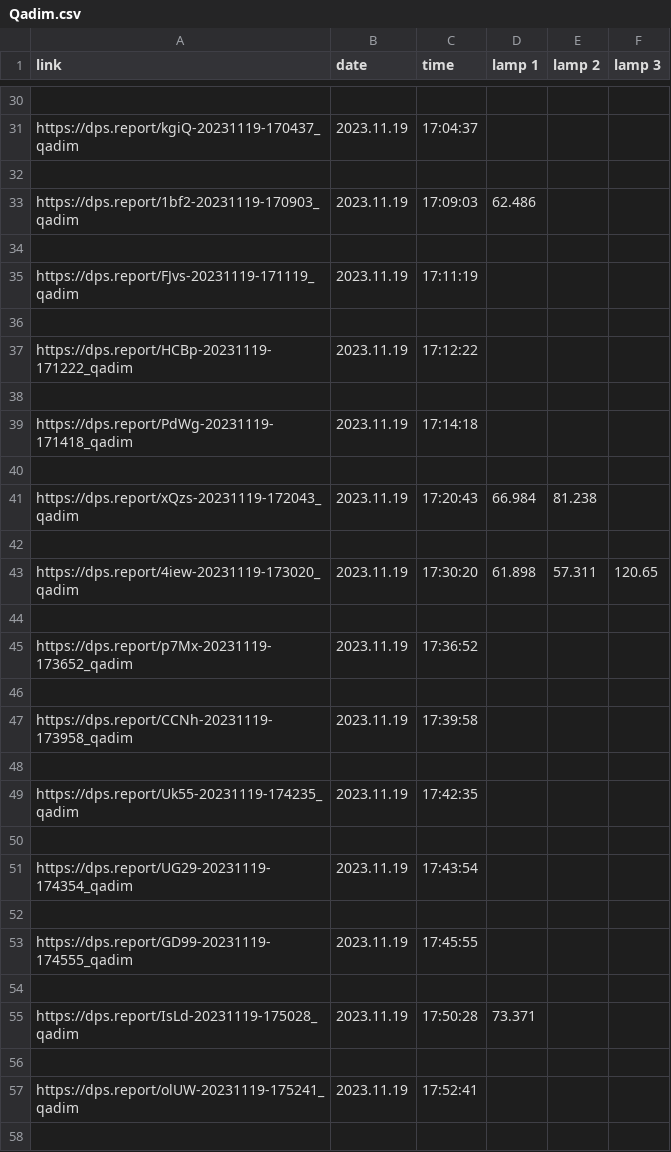
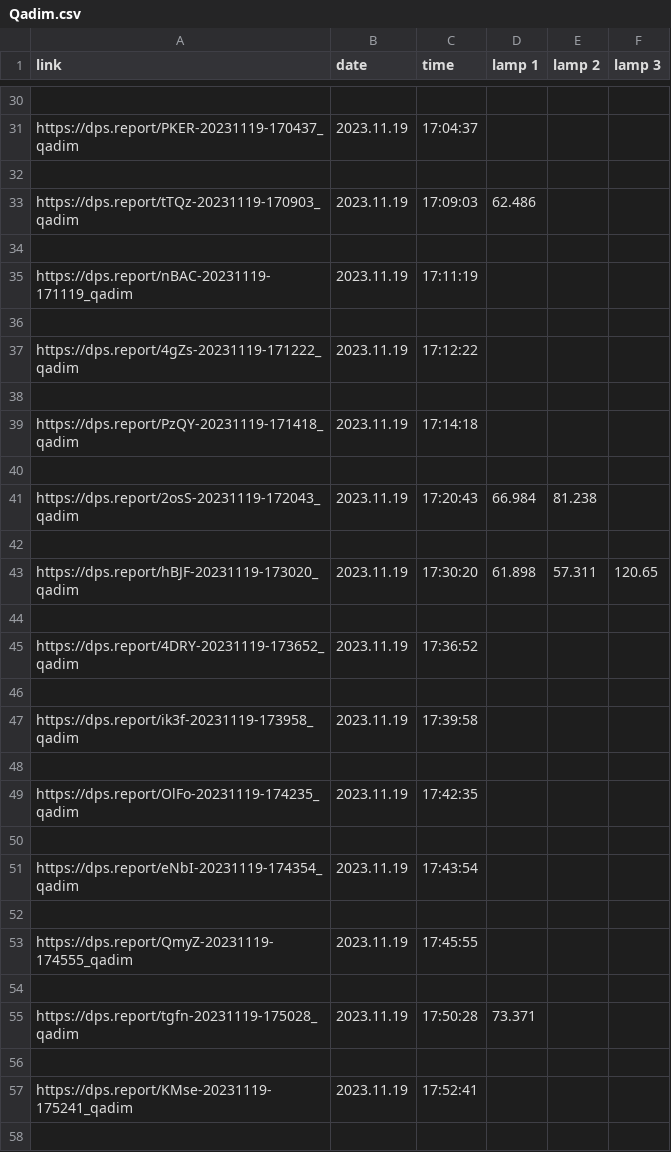
Before and after one commit to bernobin/Guildwars2_Parsing, a CSV file: Outputs/Qadim.csv, drawn as a sheet; only a part is shown, gaps mark what is left out; the diff covers the shown part only; the diff names each change by its address in the sheet, - before the commit and + after, or states it on an @@ line.

```diff
--- a/Outputs/Qadim.csv
+++ b/Outputs/Qadim.csv
-A31 (link): https://dps.report/kgiQ-20231119-170437_qadim
+A31 (link): https://dps.report/PKER-20231119-170437_qadim
-A33 (link): https://dps.report/1bf2-20231119-170903_qadim
+A33 (link): https://dps.report/tTQz-20231119-170903_qadim
-A35 (link): https://dps.report/FJvs-20231119-171119_qadim
+A35 (link): https://dps.report/nBAC-20231119-171119_qadim
-A37 (link): https://dps.report/HCBp-20231119-171222_qadim
+A37 (link): https://dps.report/4gZs-20231119-171222_qadim
-A39 (link): https://dps.report/PdWg-20231119-171418_qadim
+A39 (link): https://dps.report/PzQY-20231119-171418_qadim
-A41 (link): https://dps.report/xQzs-20231119-172043_qadim
+A41 (link): https://dps.report/2osS-20231119-172043_qadim
-A43 (link): https://dps.report/4iew-20231119-173020_qadim
+A43 (link): https://dps.report/hBJF-20231119-173020_qadim
-A45 (link): https://dps.report/p7Mx-20231119-173652_qadim
+A45 (link): https://dps.report/4DRY-20231119-173652_qadim
-A47 (link): https://dps.report/CCNh-20231119-173958_qadim
+A47 (link): https://dps.report/ik3f-20231119-173958_qadim
-A49 (link): https://dps.report/Uk55-20231119-174235_qadim
+A49 (link): https://dps.report/OlFo-20231119-174235_qadim
-A51 (link): https://dps.report/UG29-20231119-174354_qadim
+A51 (link): https://dps.report/eNbI-20231119-174354_qadim
-A53 (link): https://dps.report/GD99-20231119-174555_qadim
+A53 (link): https://dps.report/QmyZ-20231119-174555_qadim
-A55 (link): https://dps.report/IsLd-20231119-175028_qadim
+A55 (link): https://dps.report/tgfn-20231119-175028_qadim
-A57 (link): https://dps.report/olUW-20231119-175241_qadim
+A57 (link): https://dps.report/KMse-20231119-175241_qadim
```
Also changed, not shown: 40 edited cells elsewhere in this file, Outputs/Cerus.csv, 39 other files.
